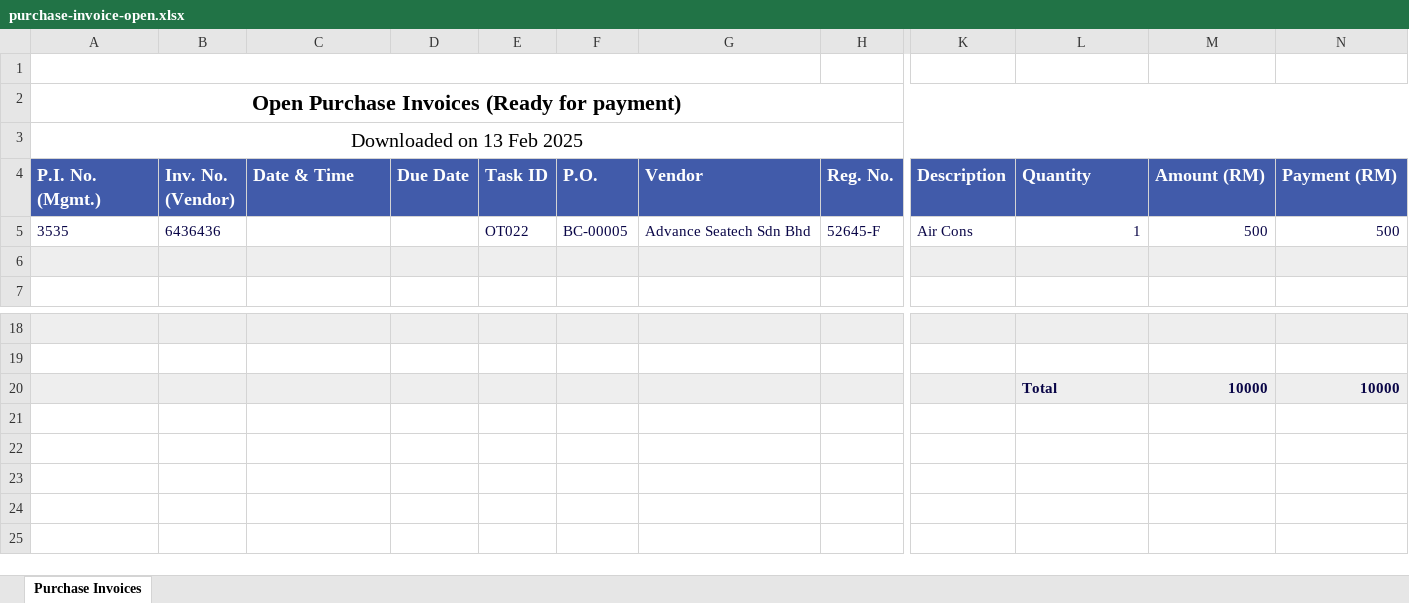
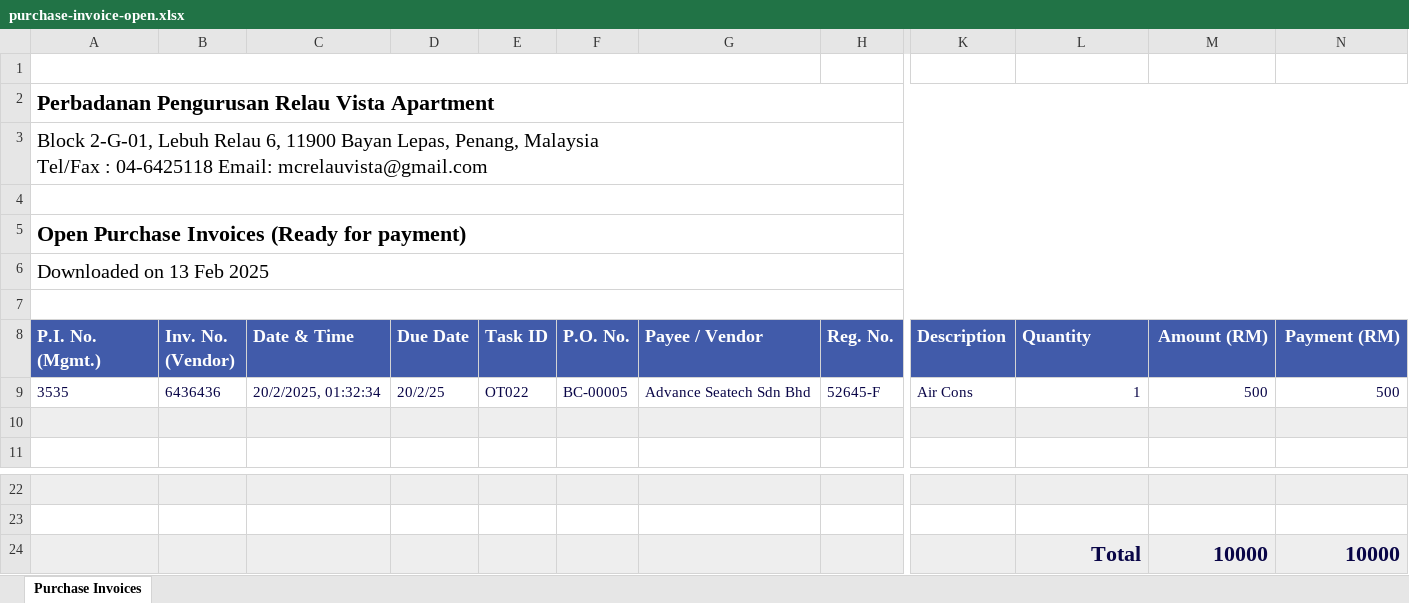
Before and after one commit to eloisehks/PropertyGaga, an Excel workbook: assets/images/propertygaga/purchase-invoice-open.xlsx, sheet Purchase Invoices, drawn as a sheet; only a part is shown, gaps mark what is left out; values as stored, in another font and other column widths than the file's, no borders; conditional formats not drawn; addresses are those after the commit; rows hold the shown columns only; ↵ is a line break in a cell; the diff names each change by its address in the sheet, - before the commit and + after, or states it on an @@ line.

Commit message:
Updated Purchase Order, Purchase Invoice and Purchase Voucher

```diff
--- a/assets/images/propertygaga/purchase-invoice-open.xlsx (sheet Purchase Invoices)
+++ b/assets/images/propertygaga/purchase-invoice-open.xlsx (sheet Purchase Invoices)
+row 2: Perbadanan Pengurusan Relau Vista Apartment
+row 3: Block 2-G-01, Lebuh Relau 6, 11900 Bayan Lepas, Penang, Malaysia ↵ Tel/Fax : 04-6425118 Email: mcrelauvista@gmail.com
+row 4: (empty)
-A5:A6 alignment: center
+A5:A6 alignment: left
+row 7: (empty)
-F8: P.O.
+F8: P.O. No.
-G8: Vendor
+G8: Payee / Vendor
-M8:N8 alignment: left
+M8:N8 alignment: right
-C9 (Date & Time): (empty)
+C9 (Date & Time): 20/2/2025, 01:32:34
-D9 (Due Date): (empty)
+D9 (Due Date): 20/2/25
-L24 alignment: left
+L24 alignment: right
@@ L24:N24 text size: larger @@
```
Also changed, not shown: dist/assets/images/propertygaga/purchase-invoice-open.xlsx, src/images/propertygaga/purchase-invoice-open.xlsx, 9 other files.
